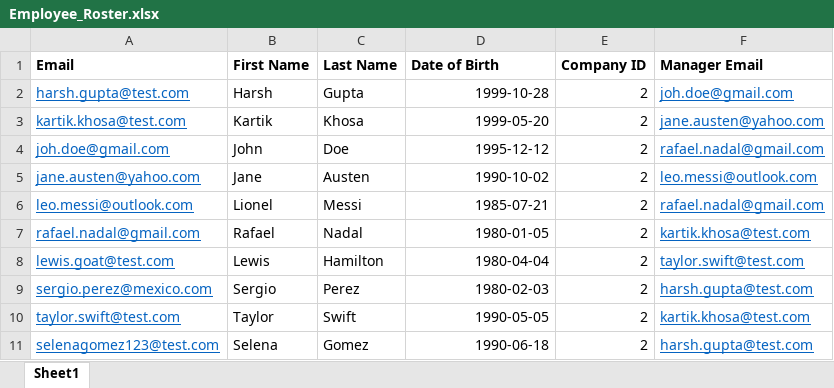
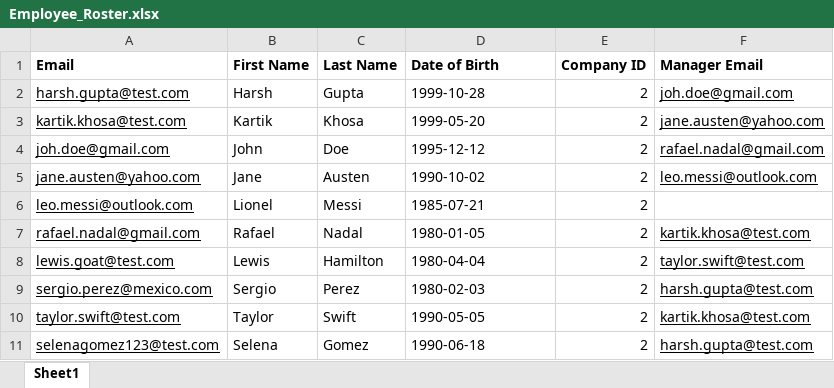
Before and after one commit to kk25081998/Burnout, an Excel workbook: Employee_Roster.xlsx, sheet Sheet1, drawn as a sheet; values as stored, in another font and other column widths than the file's, no borders; the diff names each change by its address in the sheet, - before the commit and + after, or states it on an @@ line.

```diff
--- a/Employee_Roster.xlsx (sheet Sheet1)
+++ b/Employee_Roster.xlsx (sheet Sheet1)
-A2:A11 text colour: #0563C1
+A2:A11 text colour: black
-D2:D11 alignment: right
+D2:D11 alignment: left
-F2:F5 text colour: #0563C1
+F2:F5 text colour: black
-F6 (Manager Email): rafael.nadal@gmail.com
+F6 (Manager Email): (empty)
-F7:F11 text colour: #0563C1
+F7:F11 text colour: black
```
Also changed, not shown: 15 other files.
